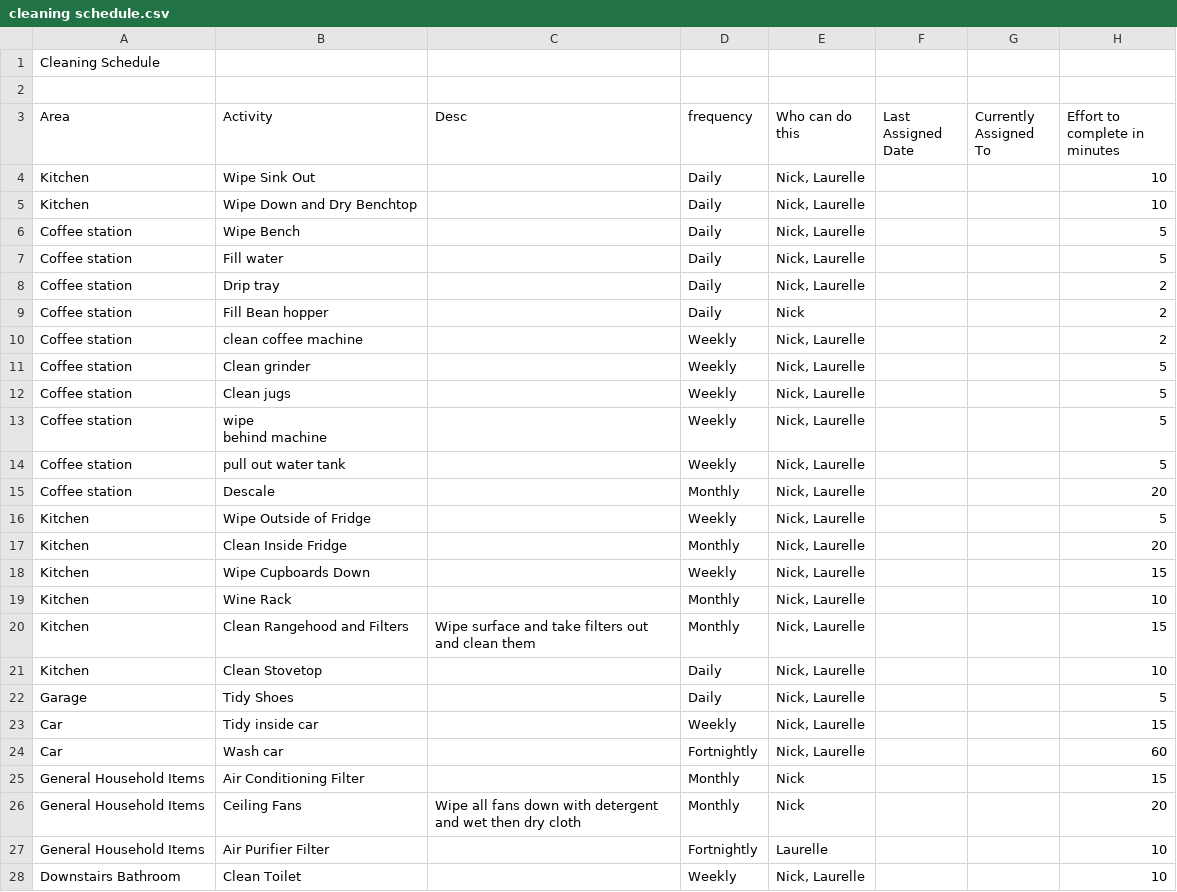
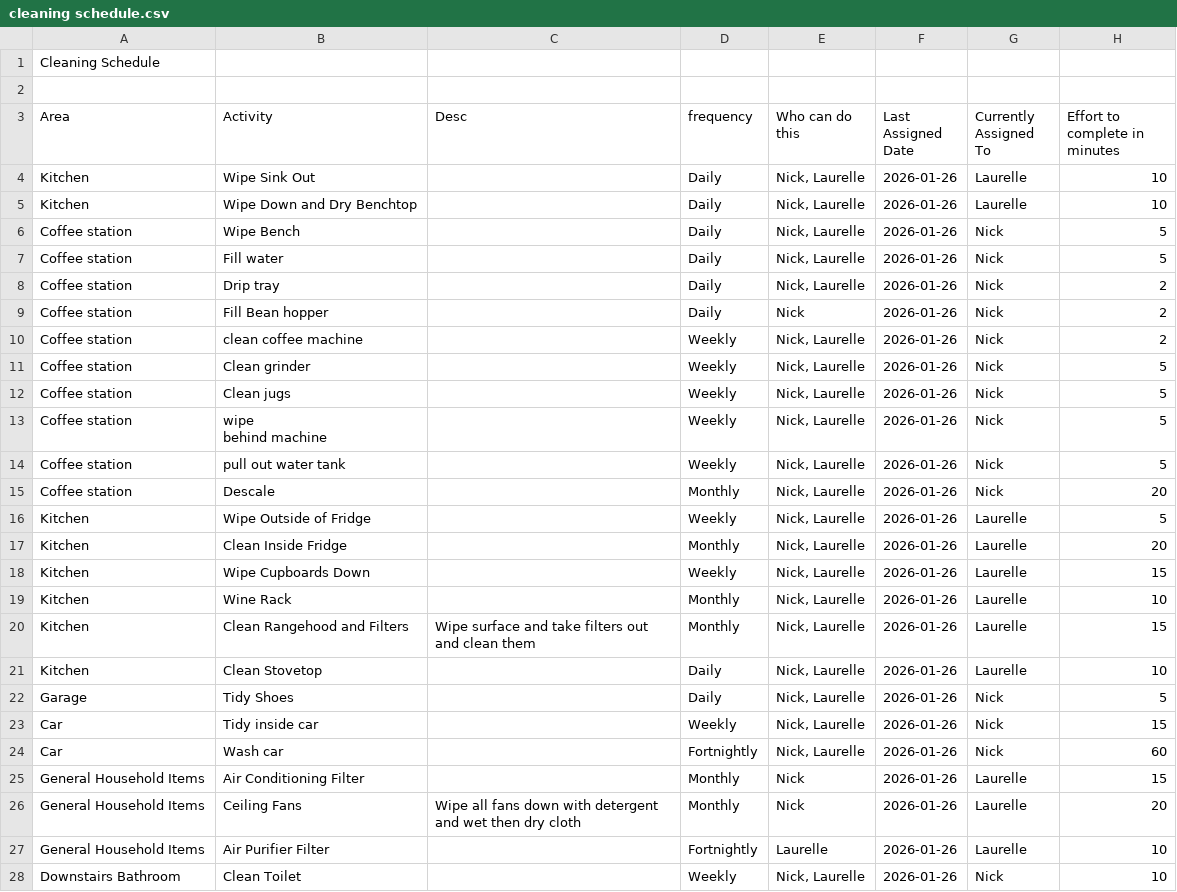
Before and after one commit to lokhor/cleaning-scheduler, a CSV file: cleaning schedule.csv, drawn as a sheet; only a part is shown; the diff covers the shown part only.

```diff
--- a/cleaning schedule.csv
+++ b/cleaning schedule.csv
@@ -3,29 +3,29 @@ Cleaning Schedule,,,,,,,
 Area,Activity,Desc,frequency,Who can do this,Last Assigned Date,Currently Assigned To,Effort to complete in minutes
-Kitchen,Wipe Sink Out,,Daily,"Nick, Laurelle",,,10
-Kitchen,Wipe Down and Dry Benchtop,,Daily,"Nick, Laurelle",,,10
-Coffee station ,Wipe Bench,,Daily,"Nick, Laurelle",,,5
-Coffee station ,"
-Fill water",,Daily,"Nick, Laurelle",,,5
-Coffee station ,Drip tray,,Daily,"Nick, Laurelle",,,2
-Coffee station ,Fill Bean hopper,,Daily,Nick,,,2
-Coffee station ,clean coffee machine,,Weekly,"Nick, Laurelle",,,2
-Coffee station ,Clean grinder,,Weekly,"Nick, Laurelle",,,5
-Coffee station ,Clean jugs,,Weekly,"Nick, Laurelle",,,5
-Coffee station ,"wipe
-behind machine
-",,Weekly,"Nick, Laurelle",,,5
-Coffee station ,pull out water tank,,Weekly,"Nick, Laurelle",,,5
-Coffee station ,Descale,,Monthly,"Nick, Laurelle",,,20
-Kitchen,Wipe Outside of Fridge,,Weekly,"Nick, Laurelle",,,5
-Kitchen,Clean Inside Fridge,,Monthly,"Nick, Laurelle",,,20
-Kitchen,Wipe Cupboards Down,,Weekly,"Nick, Laurelle",,,15
-Kitchen,Wine Rack,,Monthly,"Nick, Laurelle",,,10
-Kitchen,Clean Rangehood and Filters,Wipe surface and take filters out and clean them,Monthly,"Nick, Laurelle",,,15
-Kitchen,Clean Stovetop,,Daily,"Nick, Laurelle",,,10
-Garage,Tidy Shoes,,Daily,"Nick, Laurelle",,,5
-Car,Tidy inside car,,Weekly,"Nick, Laurelle",,,15
-Car,Wash car,,Fortnightly,"Nick, Laurelle",,,60
-General Household Items,Air Conditioning Filter,,Monthly,Nick,,,15
-General Household Items,Ceiling Fans,Wipe all fans down with detergent and wet then dry cloth,Monthly,Nick,,,20
-General Household Items,Air Purifier Filter,,Fortnightly,Laurelle,,,10
-Downstairs Bathroom,Clean Toilet,,Weekly,"Nick, Laurelle",,,10
+Kitchen,Wipe Sink Out,,Daily,"Nick, Laurelle",2026-01-26,Laurelle,10
+Kitchen,Wipe Down and Dry Benchtop,,Daily,"Nick, Laurelle",2026-01-26,Laurelle,10
+Coffee station ,Wipe Bench,,Daily,"Nick, Laurelle",2026-01-26,Nick,5
+Coffee station ,"
+Fill water",,Daily,"Nick, Laurelle",2026-01-26,Nick,5
+Coffee station ,Drip tray,,Daily,"Nick, Laurelle",2026-01-26,Nick,2
+Coffee station ,Fill Bean hopper,,Daily,Nick,2026-01-26,Nick,2
+Coffee station ,clean coffee machine,,Weekly,"Nick, Laurelle",2026-01-26,Nick,2
+Coffee station ,Clean grinder,,Weekly,"Nick, Laurelle",2026-01-26,Nick,5
+Coffee station ,Clean jugs,,Weekly,"Nick, Laurelle",2026-01-26,Nick,5
+Coffee station ,"wipe
+behind machine
+",,Weekly,"Nick, Laurelle",2026-01-26,Nick,5
+Coffee station ,pull out water tank,,Weekly,"Nick, Laurelle",2026-01-26,Nick,5
+Coffee station ,Descale,,Monthly,"Nick, Laurelle",2026-01-26,Nick,20
+Kitchen,Wipe Outside of Fridge,,Weekly,"Nick, Laurelle",2026-01-26,Laurelle,5
+Kitchen,Clean Inside Fridge,,Monthly,"Nick, Laurelle",2026-01-26,Laurelle,20
+Kitchen,Wipe Cupboards Down,,Weekly,"Nick, Laurelle",2026-01-26,Laurelle,15
+Kitchen,Wine Rack,,Monthly,"Nick, Laurelle",2026-01-26,Laurelle,10
+Kitchen,Clean Rangehood and Filters,Wipe surface and take filters out and clean them,Monthly,"Nick, Laurelle",2026-01-26,Laurelle,15
+Kitchen,Clean Stovetop,,Daily,"Nick, Laurelle",2026-01-26,Laurelle,10
+Garage,Tidy Shoes,,Daily,"Nick, Laurelle",2026-01-26,Nick,5
+Car,Tidy inside car,,Weekly,"Nick, Laurelle",2026-01-26,Nick,15
+Car,Wash car,,Fortnightly,"Nick, Laurelle",2026-01-26,Nick,60
+General Household Items,Air Conditioning Filter,,Monthly,Nick,2026-01-26,Laurelle,15
+General Household Items,Ceiling Fans,Wipe all fans down with detergent and wet then dry cloth,Monthly,Nick,2026-01-26,Laurelle,20
+General Household Items,Air Purifier Filter,,Fortnightly,Laurelle,2026-01-26,Laurelle,10
+Downstairs Bathroom,Clean Toilet,,Weekly,"Nick, Laurelle",2026-01-26,Nick,10
```
Also changed, not shown: 34 edited cells elsewhere in this file.
